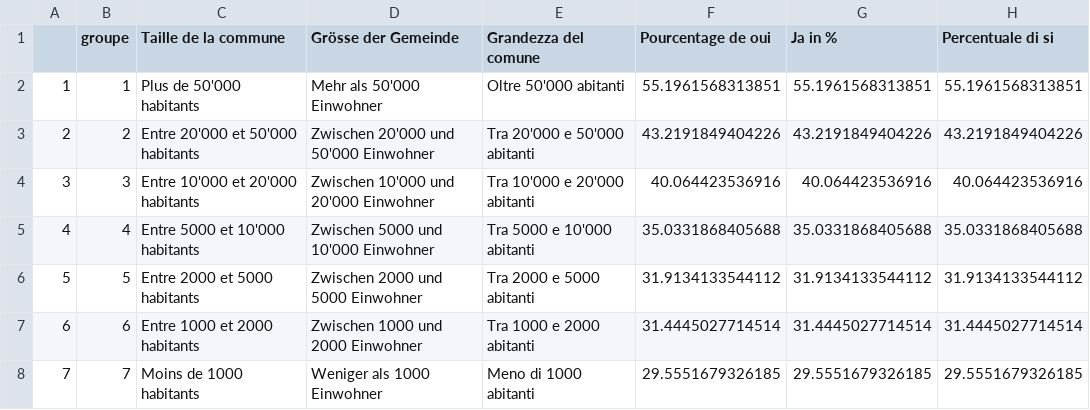
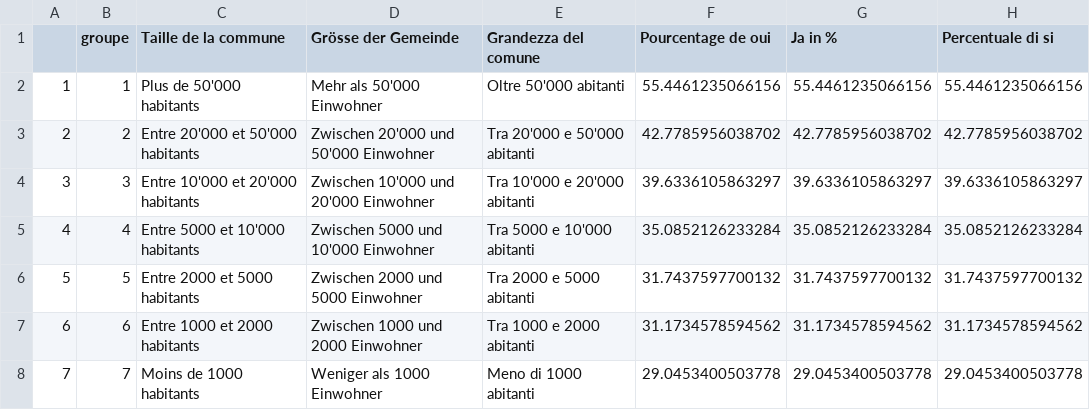
Before and after one commit to vey83/vot_jun, a CSV file: pest_grp.csv, drawn as a sheet.

```diff
--- a/pest_grp.csv
+++ b/pest_grp.csv
@@ -1,8 +1,8 @@
 "","groupe","Taille de la commune","Grösse der Gemeinde","Grandezza del comune","Pourcentage de oui","Ja in %","Percentuale di si"
-"1",1,"Plus de 50'000 habitants","Mehr als 50'000 Einwohner","Oltre 50'000 abitanti",55.1961568313851,55.1961568313851,55.1961568313851
-"2",2,"Entre 20'000 et 50'000 habitants","Zwischen 20'000 und 50'000 Einwohner","Tra 20'000 e 50'000 abitanti",43.2191849404226,43.2191849404226,43.2191849404226
-"3",3,"Entre 10'000 et 20'000 habitants","Zwischen 10'000 und 20'000 Einwohner","Tra 10'000 e 20'000 abitanti",40.064423536916,40.064423536916,40.064423536916
-"4",4,"Entre 5000 et 10'000 habitants","Zwischen 5000 und 10'000 Einwohner","Tra 5000 e 10'000 abitanti",35.0331868405688,35.0331868405688,35.0331868405688
-"5",5,"Entre 2000 et 5000 habitants","Zwischen 2000 und 5000 Einwohner","Tra 2000 e 5000 abitanti",31.9134133544112,31.9134133544112,31.9134133544112
-"6",6,"Entre 1000 et 2000 habitants","Zwischen 1000 und 2000 Einwohner","Tra 1000 e 2000 abitanti",31.4445027714514,31.4445027714514,31.4445027714514
-"7",7,"Moins de 1000 habitants","Weniger als 1000 Einwohner","Meno di 1000 abitanti",29.5551679326185,29.5551679326185,29.5551679326185
+"1",1,"Plus de 50'000 habitants","Mehr als 50'000 Einwohner","Oltre 50'000 abitanti",55.4461235066156,55.4461235066156,55.4461235066156
+"2",2,"Entre 20'000 et 50'000 habitants","Zwischen 20'000 und 50'000 Einwohner","Tra 20'000 e 50'000 abitanti",42.7785956038702,42.7785956038702,42.7785956038702
+"3",3,"Entre 10'000 et 20'000 habitants","Zwischen 10'000 und 20'000 Einwohner","Tra 10'000 e 20'000 abitanti",39.6336105863297,39.6336105863297,39.6336105863297
+"4",4,"Entre 5000 et 10'000 habitants","Zwischen 5000 und 10'000 Einwohner","Tra 5000 e 10'000 abitanti",35.0852126233284,35.0852126233284,35.0852126233284
+"5",5,"Entre 2000 et 5000 habitants","Zwischen 2000 und 5000 Einwohner","Tra 2000 e 5000 abitanti",31.7437597700132,31.7437597700132,31.7437597700132
+"6",6,"Entre 1000 et 2000 habitants","Zwischen 1000 und 2000 Einwohner","Tra 1000 e 2000 abitanti",31.1734578594562,31.1734578594562,31.1734578594562
+"7",7,"Moins de 1000 habitants","Weniger als 1000 Einwohner","Meno di 1000 abitanti",29.0453400503778,29.0453400503778,29.0453400503778
```
Also changed, not shown: eau_grp.csv.
